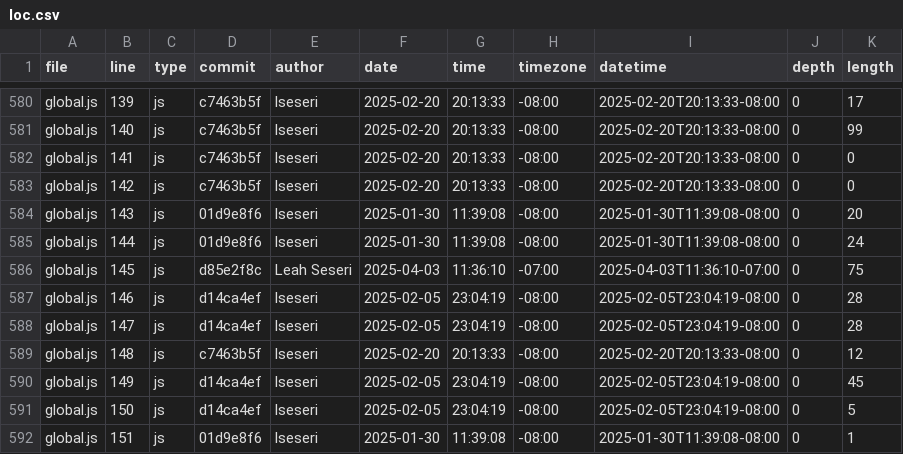
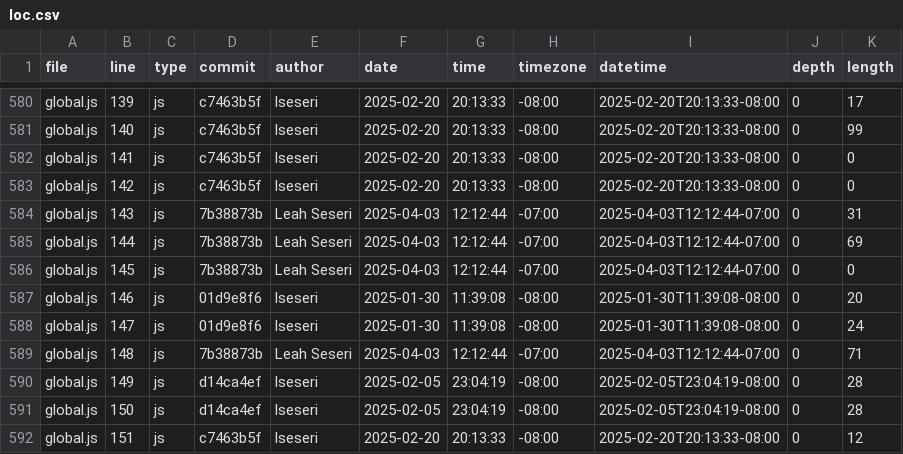
Before and after one commit to lseseri/portfolio, a CSV file: meta/loc.csv, drawn as a sheet; only a part is shown, gaps mark what is left out; the diff covers the shown part only.

```diff
--- a/meta/loc.csv
+++ b/meta/loc.csv
@@ -583,10 +583,10 @@ global.js,141,js,c7463b5f,lseseri,2025-02-20,20:13:33,-08:00,2025-02-20T20:13:33
 global.js,142,js,c7463b5f,lseseri,2025-02-20,20:13:33,-08:00,2025-02-20T20:13:33-08:00,0,0
-global.js,143,js,01d9e8f6,lseseri,2025-01-30,11:39:08,-08:00,2025-01-30T11:39:08-08:00,0,20
-global.js,144,js,01d9e8f6,lseseri,2025-01-30,11:39:08,-08:00,2025-01-30T11:39:08-08:00,0,24
-global.js,145,js,d85e2f8c,Leah Seseri,2025-04-03,11:36:10,-07:00,2025-04-03T11:36:10-07:00,0,75
-global.js,146,js,d14ca4ef,lseseri,2025-02-05,23:04:19,-08:00,2025-02-05T23:04:19-08:00,0,28
-global.js,147,js,d14ca4ef,lseseri,2025-02-05,23:04:19,-08:00,2025-02-05T23:04:19-08:00,0,28
-global.js,148,js,c7463b5f,lseseri,2025-02-20,20:13:33,-08:00,2025-02-20T20:13:33-08:00,0,12
-global.js,149,js,d14ca4ef,lseseri,2025-02-05,23:04:19,-08:00,2025-02-05T23:04:19-08:00,0,45
-global.js,150,js,d14ca4ef,lseseri,2025-02-05,23:04:19,-08:00,2025-02-05T23:04:19-08:00,0,5
-global.js,151,js,01d9e8f6,lseseri,2025-01-30,11:39:08,-08:00,2025-01-30T11:39:08-08:00,0,1
+global.js,143,js,7b38873b,Leah Seseri,2025-04-03,12:12:44,-07:00,2025-04-03T12:12:44-07:00,0,31
+global.js,144,js,7b38873b,Leah Seseri,2025-04-03,12:12:44,-07:00,2025-04-03T12:12:44-07:00,0,69
+global.js,145,js,7b38873b,Leah Seseri,2025-04-03,12:12:44,-07:00,2025-04-03T12:12:44-07:00,0,0
+global.js,146,js,01d9e8f6,lseseri,2025-01-30,11:39:08,-08:00,2025-01-30T11:39:08-08:00,0,20
+global.js,147,js,01d9e8f6,lseseri,2025-01-30,11:39:08,-08:00,2025-01-30T11:39:08-08:00,0,24
+global.js,148,js,7b38873b,Leah Seseri,2025-04-03,12:12:44,-07:00,2025-04-03T12:12:44-07:00,0,71
+global.js,149,js,d14ca4ef,lseseri,2025-02-05,23:04:19,-08:00,2025-02-05T23:04:19-08:00,0,28
+global.js,150,js,d14ca4ef,lseseri,2025-02-05,23:04:19,-08:00,2025-02-05T23:04:19-08:00,0,28
+global.js,151,js,c7463b5f,lseseri,2025-02-20,20:13:33,-08:00,2025-02-20T20:13:33-08:00,0,12
```
Also changed, not shown: 3 added rows and 28 edited cells elsewhere in this file.
